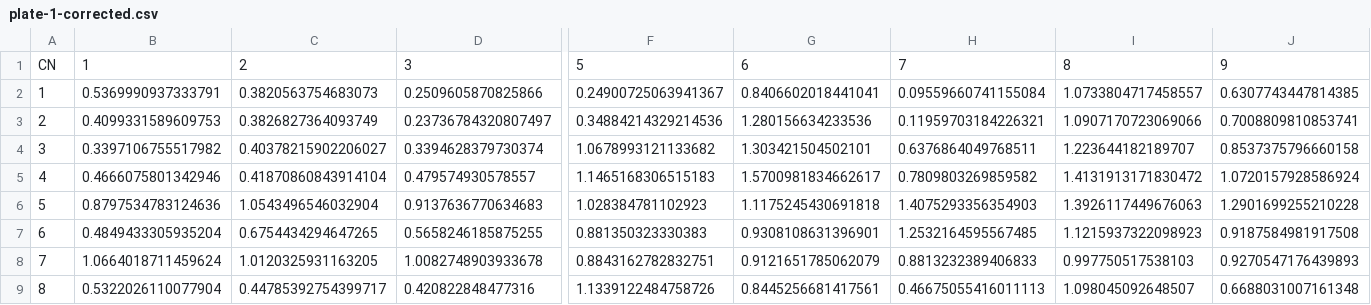
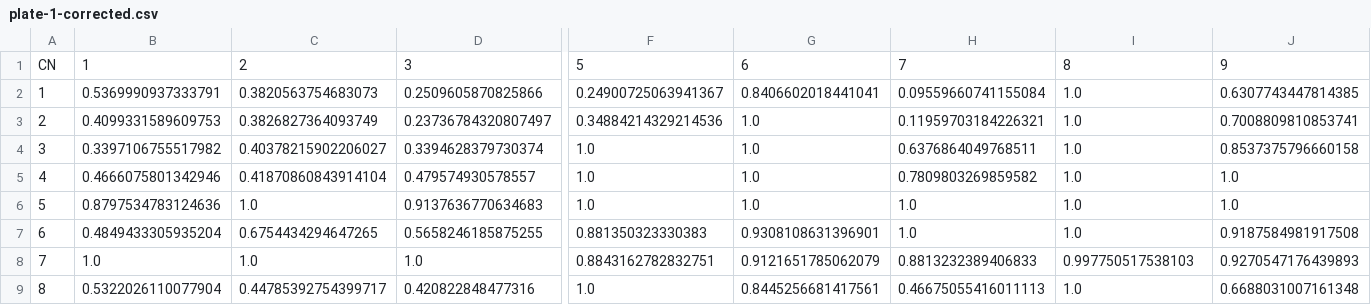
Before and after one commit to r3dugo/Image-Processing, a CSV file: inflection_processor/output/intensity/plate-1-corrected.csv, drawn as a sheet; only a part is shown, gaps mark what is left out; the diff names each change by its address in the sheet, - before the commit and + after, or states it on an @@ line.

```diff
--- a/inflection_processor/output/intensity/plate-1-corrected.csv
+++ b/inflection_processor/output/intensity/plate-1-corrected.csv
-I2: 1.0733804717458557
+I2: 1.0
-G3: 1.280156634233536
+G3: 1.0
-I3: 1.0907170723069066
+I3: 1.0
-F4: 1.0678993121133682
+F4: 1.0
-G4: 1.303421504502101
+G4: 1.0
-I4: 1.223644182189707
+I4: 1.0
-F5: 1.1465168306515183
+F5: 1.0
-G5: 1.5700981834662617
+G5: 1.0
-I5: 1.4131913171830472
+I5: 1.0
-J5: 1.0720157928586924
+J5: 1.0
-C6: 1.0543496546032904
+C6: 1.0
-F6: 1.028384781102923
+F6: 1.0
-G6: 1.1175245430691818
+G6: 1.0
-H6: 1.4075293356354903
+H6: 1.0
-I6: 1.3926117449676063
+I6: 1.0
-J6: 1.2901699255210228
+J6: 1.0
-H7: 1.2532164595567485
+H7: 1.0
-I7: 1.1215937322098923
+I7: 1.0
-B8: 1.0664018711459624
+B8: 1.0
-C8: 1.0120325931163205
+C8: 1.0
-D8: 1.0082748903933678
+D8: 1.0
-F9: 1.1339122484758726
+F9: 1.0
-I9: 1.098045092648507
+I9: 1.0
```
Also changed, not shown: inflection_processor/output/intensity/plate-2-corrected.csv, inflection_processor/output/intensity/plate-3-corrected.csv, 3 other files.
